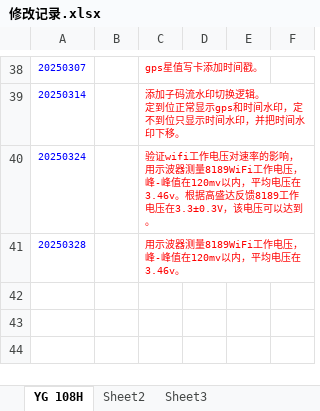
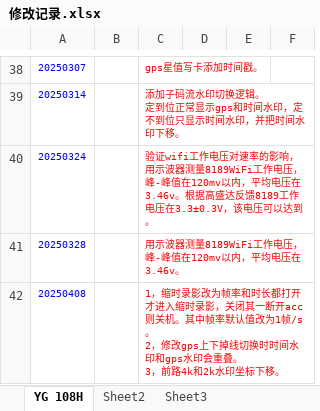
Before and after one commit to LoneRanger3/X2V60_S, an Excel workbook: 修改记录.xlsx, sheet YG 108H, drawn as a sheet; only a part is shown, gaps mark what is left out; values as stored, in another font and other column widths than the file's, no borders; ↵ is a line break in a cell; the diff names each change by its address in the sheet, - before the commit and + after, or states it on an @@ line.

Commit message:
更细修改记录2025.4.11。

```diff
--- a/修改记录.xlsx (sheet YG 108H)
+++ b/修改记录.xlsx (sheet YG 108H)
+row 42: 20250408 |  | 1，缩时录影改为帧率和时长都打开才进入缩时录影，关闭其一断开acc则关机。其中帧率默认值改为1帧/s。 ↵ 2，修改gps上下掉线切换时时间水印和gps水印会重叠。 ↵ 3，前路4k和2k水印坐标下移。
```
